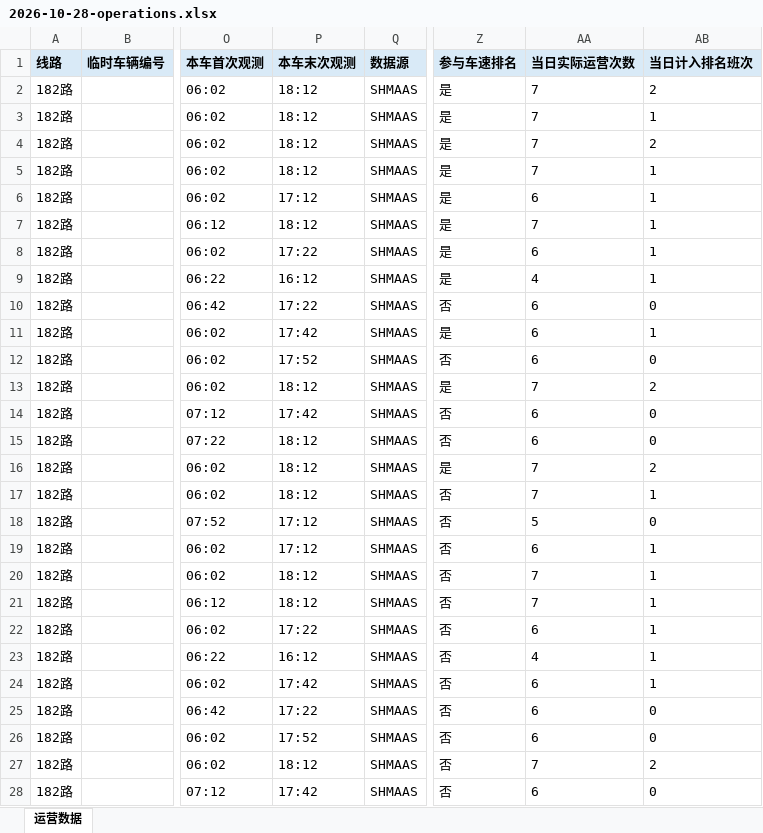
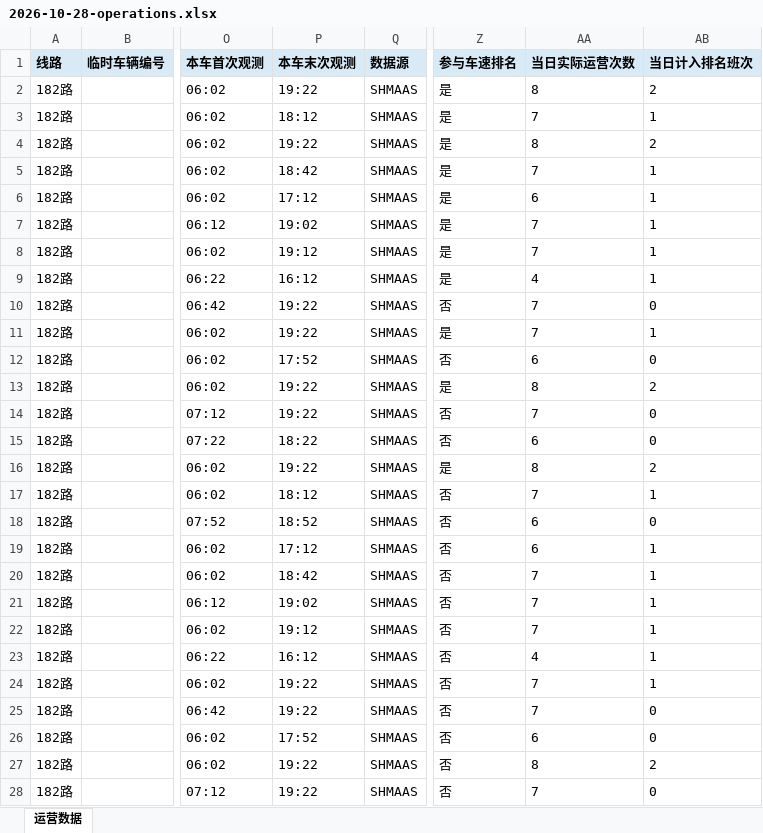
Before and after one commit to lilyQ-stack/shanghai-bus-operations, an Excel workbook: data/export/2026-10-28-operations.xlsx, sheet 运营数据, drawn as a sheet; only a part is shown, gaps mark what is left out; values as stored, in another font and other column widths than the file's, no borders; the diff covers the shown part only; the diff names each change by its address in the sheet, - before the commit and + after, or states it on an @@ line.

```diff
--- a/data/export/2026-10-28-operations.xlsx (sheet 运营数据)
+++ b/data/export/2026-10-28-operations.xlsx (sheet 运营数据)
-P2 (本车末次观测): 18:12
+P2 (本车末次观测): 19:22
-AA2 (当日实际运营次数): 7
+AA2 (当日实际运营次数): 8
-P4 (本车末次观测): 18:12
+P4 (本车末次观测): 19:22
-AA4 (当日实际运营次数): 7
+AA4 (当日实际运营次数): 8
-P5 (本车末次观测): 18:12
+P5 (本车末次观测): 18:42
-P7 (本车末次观测): 18:12
+P7 (本车末次观测): 19:02
-P8 (本车末次观测): 17:22
+P8 (本车末次观测): 19:12
-AA8 (当日实际运营次数): 6
+AA8 (当日实际运营次数): 7
-P10 (本车末次观测): 17:22
+P10 (本车末次观测): 19:22
-AA10:AA11 (当日实际运营次数): 6
+AA10:AA11 (当日实际运营次数): 7
-P11 (本车末次观测): 17:42
+P11 (本车末次观测): 19:22
-P13 (本车末次观测): 18:12
+P13 (本车末次观测): 19:22
-AA13 (当日实际运营次数): 7
+AA13 (当日实际运营次数): 8
-P14 (本车末次观测): 17:42
+P14 (本车末次观测): 19:22
-AA14 (当日实际运营次数): 6
+AA14 (当日实际运营次数): 7
-P15 (本车末次观测): 18:12
+P15 (本车末次观测): 18:22
-P16 (本车末次观测): 18:12
+P16 (本车末次观测): 19:22
-AA16 (当日实际运营次数): 7
+AA16 (当日实际运营次数): 8
-P18 (本车末次观测): 17:12
+P18 (本车末次观测): 18:52
-AA18 (当日实际运营次数): 5
+AA18 (当日实际运营次数): 6
-P20 (本车末次观测): 18:12
+P20 (本车末次观测): 18:42
-P21 (本车末次观测): 18:12
+P21 (本车末次观测): 19:02
-P22 (本车末次观测): 17:22
+P22 (本车末次观测): 19:12
-AA22 (当日实际运营次数): 6
+AA22 (当日实际运营次数): 7
-P24 (本车末次观测): 17:42
+P24 (本车末次观测): 19:22
-AA24:AA25 (当日实际运营次数): 6
+AA24:AA25 (当日实际运营次数): 7
-P25 (本车末次观测): 17:22
+P25 (本车末次观测): 19:22
-P27 (本车末次观测): 18:12
+P27 (本车末次观测): 19:22
-AA27 (当日实际运营次数): 7
+AA27 (当日实际运营次数): 8
-P28 (本车末次观测): 17:42
+P28 (本车末次观测): 19:22
-AA28 (当日实际运营次数): 6
+AA28 (当日实际运营次数): 7
```
Also changed, not shown: 20 added rows and 200 edited cells elsewhere in this sheet, data/export/2026-10-28-182路.xlsx, data/export/2026-10-28-浦东35路.xlsx, 7 other files.
